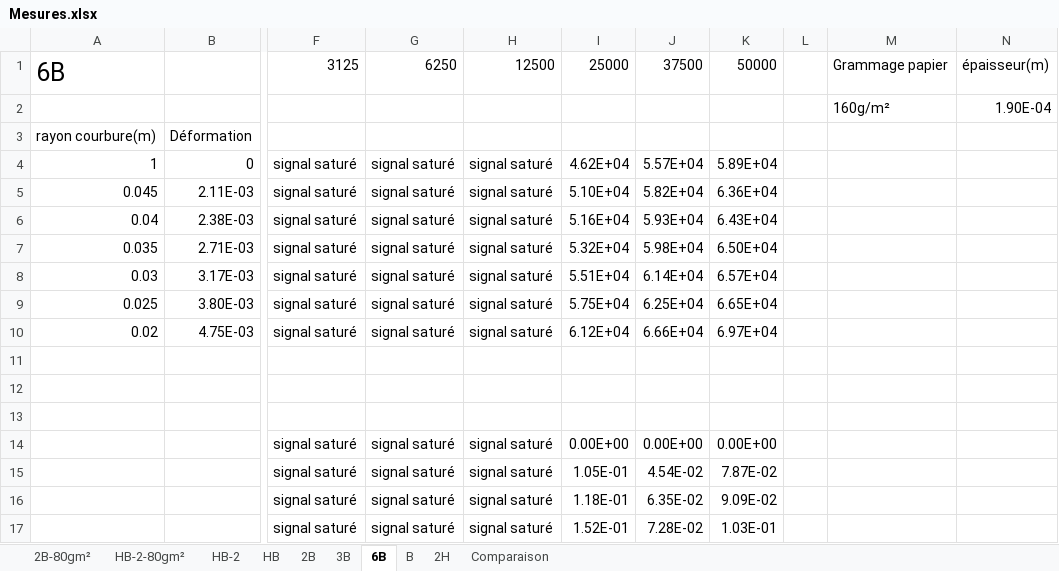
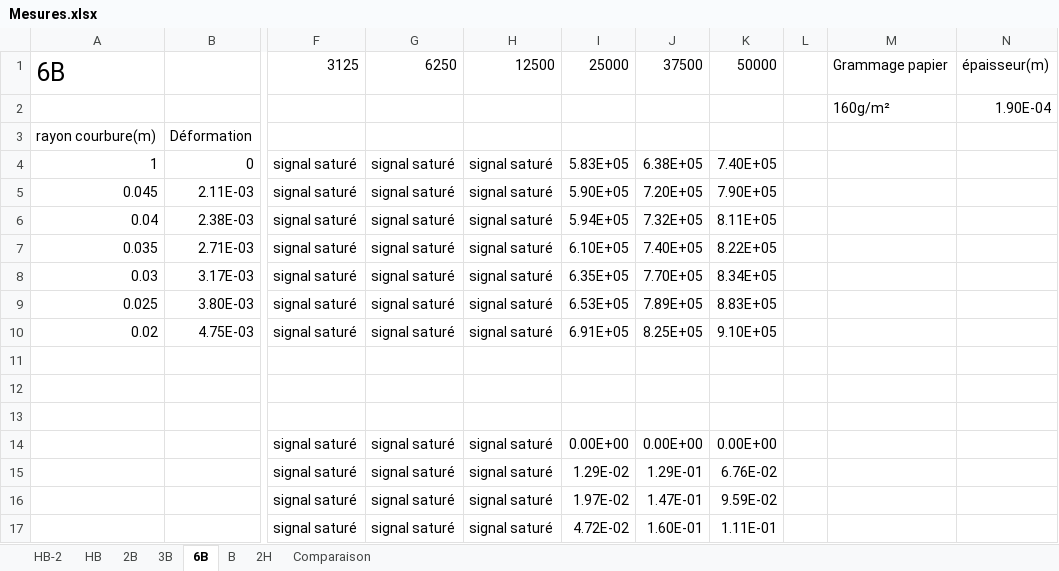
Before and after one commit to MOSH-Insa-Toulouse/2024-2025-4GP-Glubulax-TTRollanDD, an Excel workbook: Résultats/Mesures.xlsx, sheet 6B, drawn as a sheet; only a part is shown, gaps mark what is left out; values as stored, in another font and other column widths than the file's, no borders; charts and pictures not drawn; the diff covers the shown part only; the diff names each change by its address in the sheet, - before the commit and + after, or states it on an @@ line.

```diff
--- a/Résultats/Mesures.xlsx (sheet 6B)
+++ b/Résultats/Mesures.xlsx (sheet 6B)
-sheet tab: 2B-80gm²
-sheet tab: HB-2-80gm²
-I4: 4.62E+04
+I4: 5.83E+05
-J4: 5.57E+04
+J4: 6.38E+05
-K4: 5.89E+04
+K4: 7.40E+05
-I5: 5.10E+04
+I5: 5.90E+05
-J5: 5.82E+04
+J5: 7.20E+05
-K5: 6.36E+04
+K5: 7.90E+05
-I6: 5.16E+04
+I6: 5.94E+05
-J6: 5.93E+04
+J6: 7.32E+05
-K6: 6.43E+04
+K6: 8.11E+05
-I7: 5.32E+04
+I7: 6.10E+05
-J7: 5.98E+04
+J7: 7.40E+05
-K7: 6.50E+04
+K7: 8.22E+05
-I8: 5.51E+04
+I8: 6.35E+05
-J8: 6.14E+04
+J8: 7.70E+05
-K8: 6.57E+04
+K8: 8.34E+05
-I9: 5.75E+04
+I9: 6.53E+05
-J9: 6.25E+04
+J9: 7.89E+05
-K9: 6.65E+04
+K9: 8.83E+05
-I10: 6.12E+04
+I10: 6.91E+05
-J10: 6.66E+04
+J10: 8.25E+05
-K10: 6.97E+04
+K10: 9.10E+05
-I15: 1.05E-01
+I15: 1.29E-02
-J15: 4.54E-02
+J15: 1.29E-01
-K15: 7.87E-02
+K15: 6.76E-02
-I16: 1.18E-01
+I16: 1.97E-02
-J16: 6.35E-02
+J16: 1.47E-01
-K16: 9.09E-02
+K16: 9.59E-02
-I17: 1.52E-01
+I17: 4.72E-02
-J17: 7.28E-02
+J17: 1.60E-01
-K17: 1.03E-01
+K17: 1.11E-01
```
Also changed, not shown: 19 added rows and 9 edited cells elsewhere in this sheet, sheet 3B, sheet HB, sheet 2B, sheet B, sheet HB-2, sheet 2H, charts or pictures.
